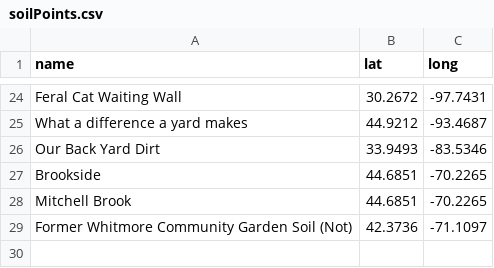
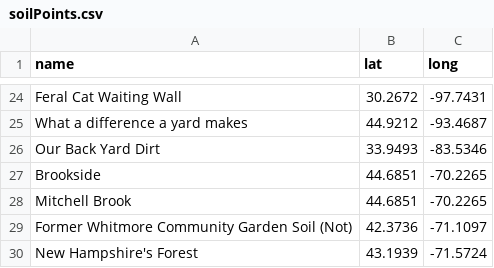
Before and after one commit to egunn/SoilMap, a CSV file: data/soilPoints.csv, drawn as a sheet; only a part is shown, gaps mark what is left out.

Commit message:
data update

```diff
--- a/data/soilPoints.csv
+++ b/data/soilPoints.csv
@@ -29 +29,2 @@ Mitchell Brook,44.6851,-70.2265
 Former Whitmore Community Garden Soil (Not),42.3736,-71.1097
+New Hampshire's Forest,43.1939,-71.5724
```
